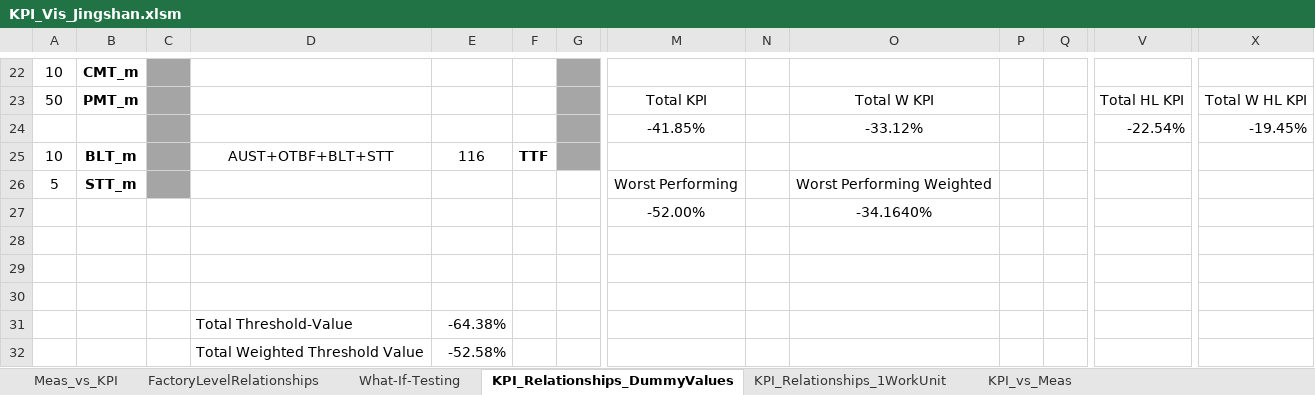
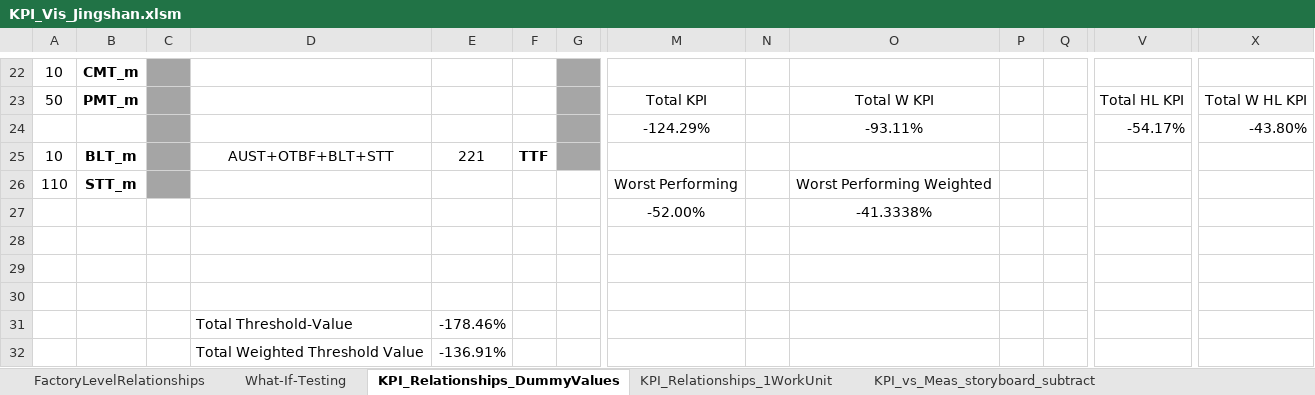
Before and after one commit to wzbernstein/KPI_visualization, an Excel workbook: KPI_Vis_Jingshan.xlsm, sheet KPI_Relationships_DummyValues, drawn as a sheet; only a part is shown, gaps mark what is left out; values as stored, in another font and other column widths than the file's, no borders; removed rows and columns are numbered as before the commit, all else as after; rows hold the shown columns only; the diff covers the shown part only; the diff names each change by its address in the sheet, - before the commit and + after, or states it on an @@ line.

```diff
--- a/KPI_Vis_Jingshan.xlsm (sheet KPI_Relationships_DummyValues)
+++ b/KPI_Vis_Jingshan.xlsm (sheet KPI_Relationships_DummyValues)
-sheet tab: Meas_vs_KPI
+sheet tab: KPI_vs_Meas_storyboard_subtract
-row 24:  |  |  |  |  |  |  | -41.85% |  | -33.12% |  |  | -22.54% | -19.45%
+row 24:  |  |  |  |  |  |  | -124.29% |  | -93.11% |  |  | -54.17% | -43.80%
-E25: 116
+E25: 221
-A26: 5
+A26: 110
-O27: -34.1640%
+O27: -41.3338%
-E31: -64.38%
+E31: -178.46%
-E32: -52.58%
+E32: -136.91%
```
Also changed, not shown: 30 edited cells elsewhere in this sheet, sheet KPI_vs_Meas, other sheet tabs, formulas that keep their value, charts or pictures.
